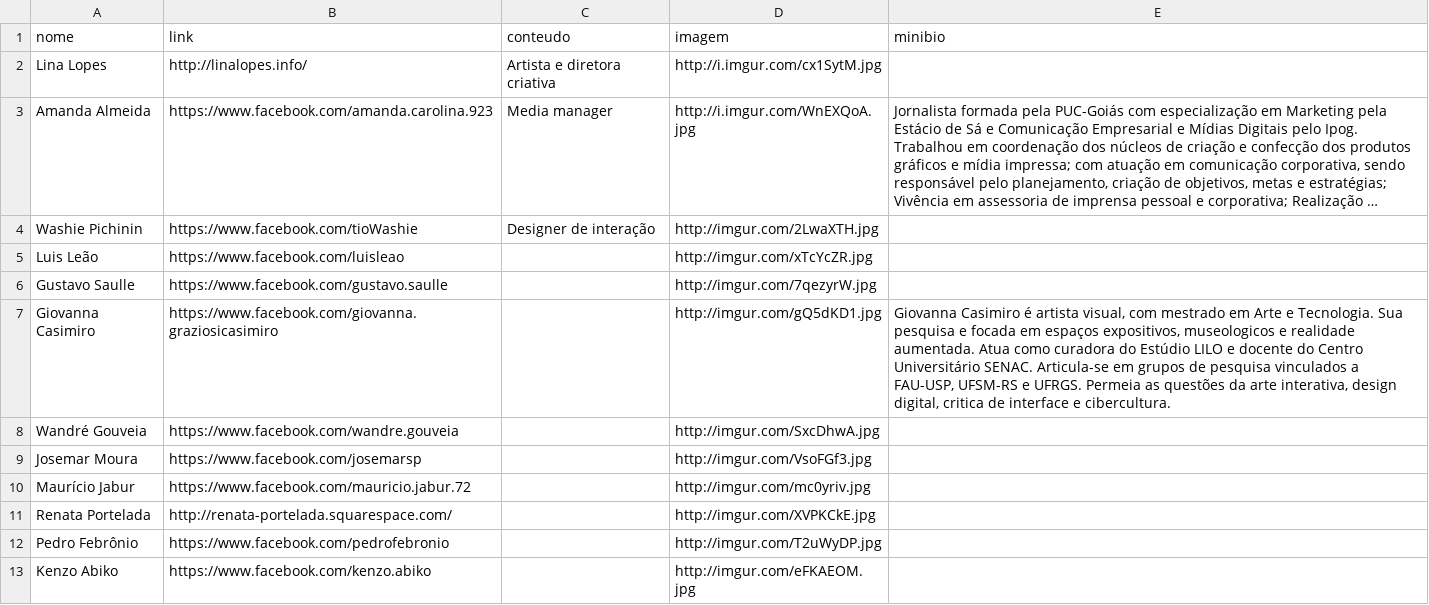
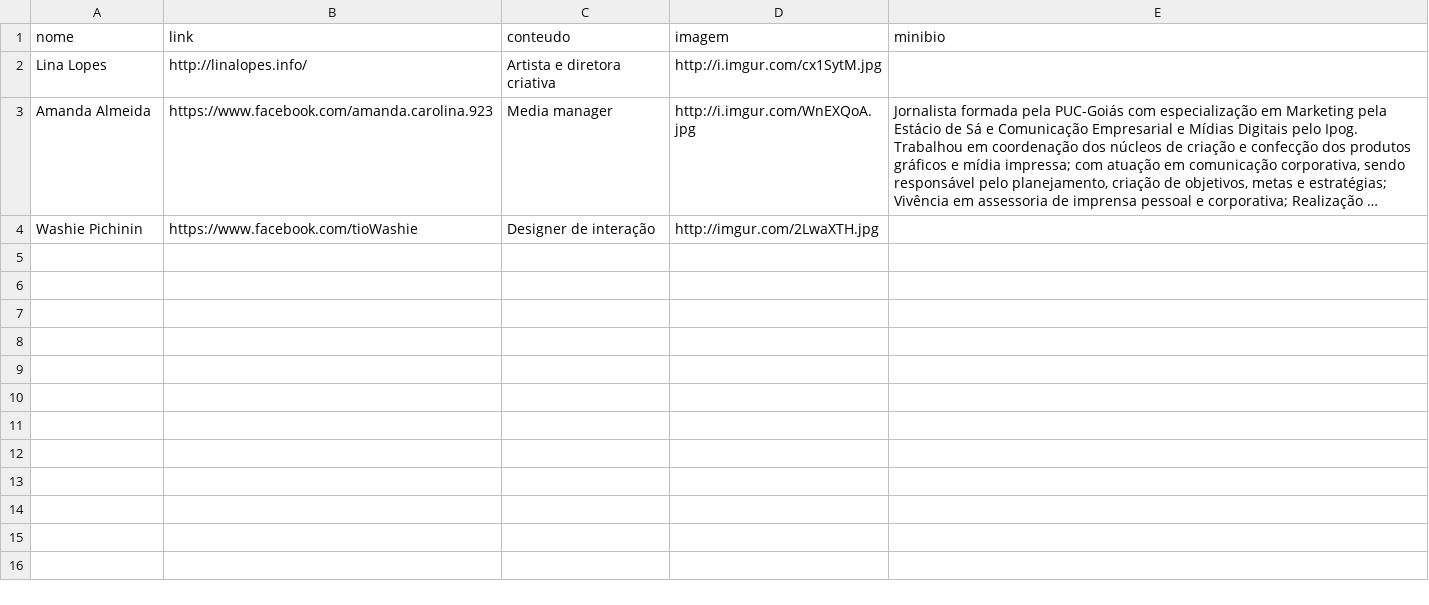
Before and after one commit to linalopes/lilo-site, a CSV file: _data/network.csv, drawn as a sheet; only a part is shown; long unchanged cells end in …; the diff covers the shown part only; the diff names each change by its address in the sheet, - before the commit and + after, or states it on an @@ line.

```diff
--- a/_data/network.csv
+++ b/_data/network.csv
-row 5: Luis Leão | https://www.facebook.com/luisleao |  | http://imgur.com/xTcYcZR.jpg
-row 6: Gustavo Saulle | https://www.facebook.com/gustavo.saulle |  | http://imgur.com/7qezyrW.jpg
-row 7: Giovanna Casimiro | https://www.facebook.com/giovanna.graziosicasimiro |  | http://imgur.com/gQ5dKD1.jpg | Giovanna Casimiro é artista visual, com mestrado em Arte e Tecnologia. Sua pesquisa e focada em espaços expositivos, museologicos e realidade aumentada. Atua como curadora do Estúdio LILO e docente do Centro Universitário SENAC. Articula-se em grupos de pesquisa vinculados a FAU-USP, UFSM-RS e UFRGS. Permeia as questões da arte interativa, design digital, critica de interface e cibercultura.
-row 8: Wandré Gouveia | https://www.facebook.com/wandre.gouveia |  | http://imgur.com/SxcDhwA.jpg
-row 9: Josemar Moura | https://www.facebook.com/josemarsp |  | http://imgur.com/VsoFGf3.jpg
-row 10: Maurício Jabur | https://www.facebook.com/mauricio.jabur.72 |  | http://imgur.com/mc0yriv.jpg
-row 11: Renata Portelada | http://renata-portelada.squarespace.com/ |  | http://imgur.com/XVPKCkE.jpg
-row 12: Pedro Febrônio | https://www.facebook.com/pedrofebronio |  | http://imgur.com/T2uWyDP.jpg
-row 13: Kenzo Abiko | https://www.facebook.com/kenzo.abiko |  | http://imgur.com/eFKAEOM.jpg
```
Also changed, not shown: 9 removed rows elsewhere in this file, 6 other files.
